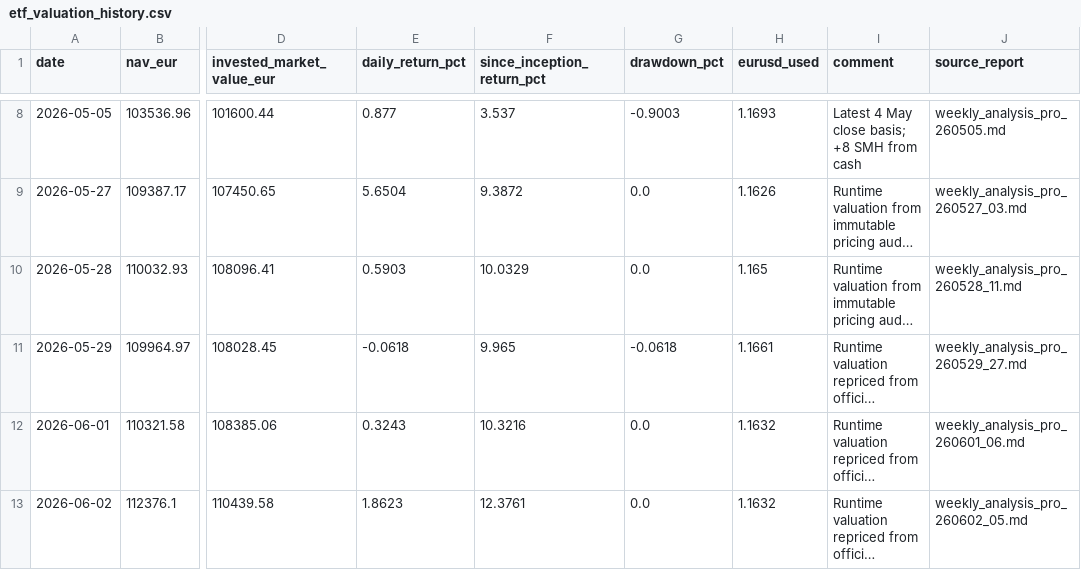
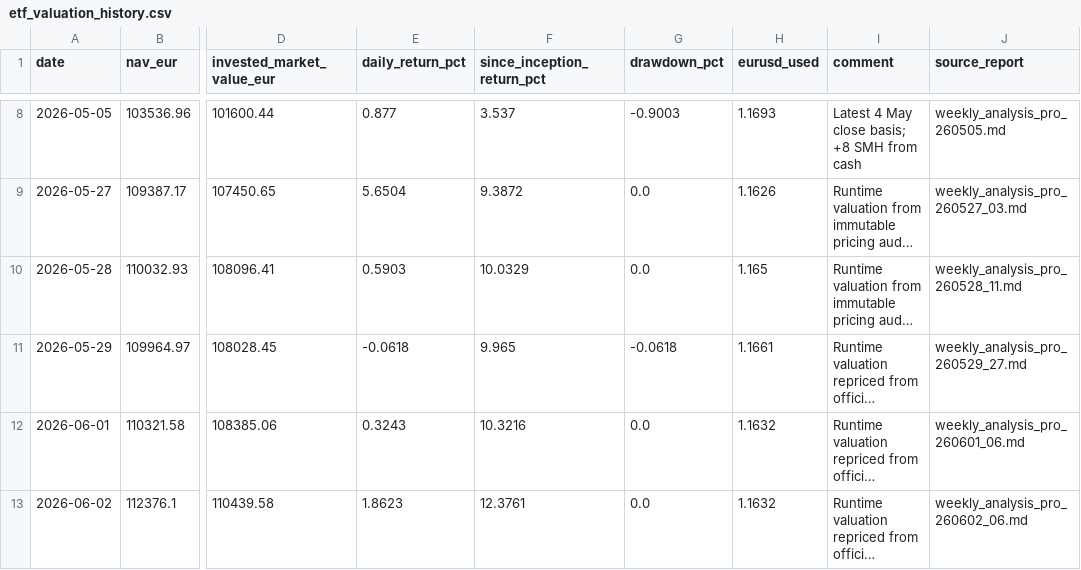
Before and after one commit to market-predictions/weekly-etf, a CSV file: output/etf_valuation_history.csv, drawn as a sheet; only a part is shown, gaps mark what is left out; long unchanged cells end in …; the diff names each change by its address in the sheet, - before the commit and + after, or states it on an @@ line.

```diff
--- a/output/etf_valuation_history.csv
+++ b/output/etf_valuation_history.csv
-J13 (source_report): weekly_analysis_pro_260602_05.md
+J13 (source_report): weekly_analysis_pro_260602_06.md
```
Also changed, not shown: 26 other files.
